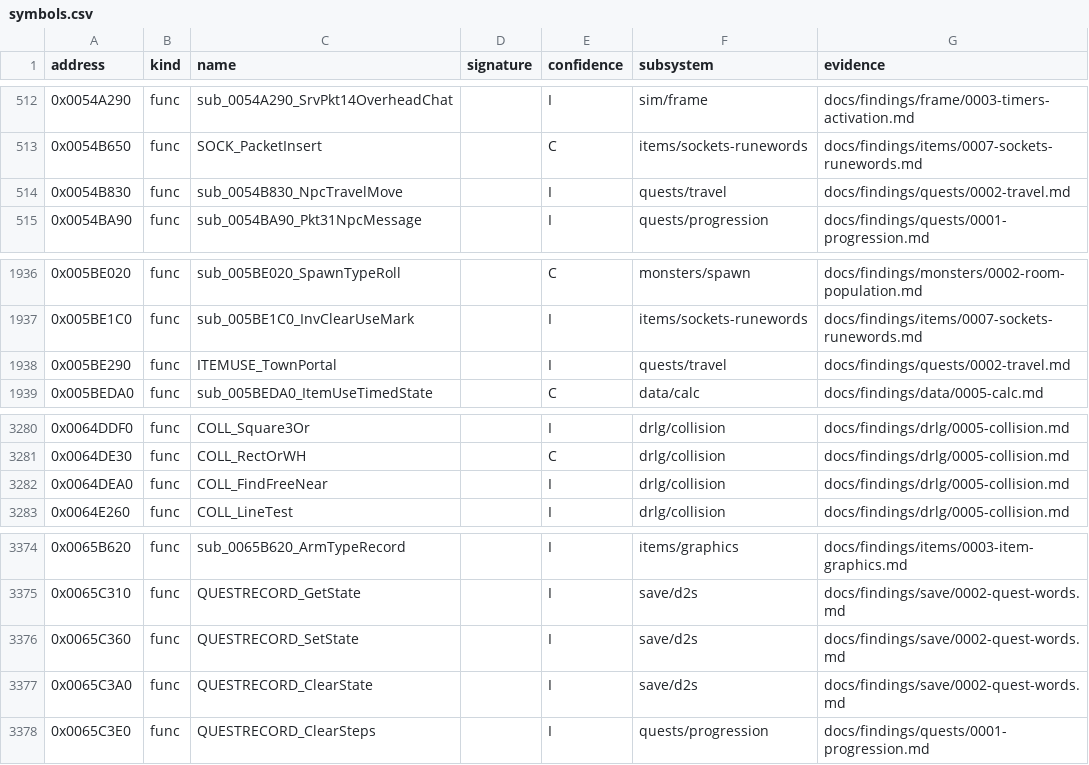
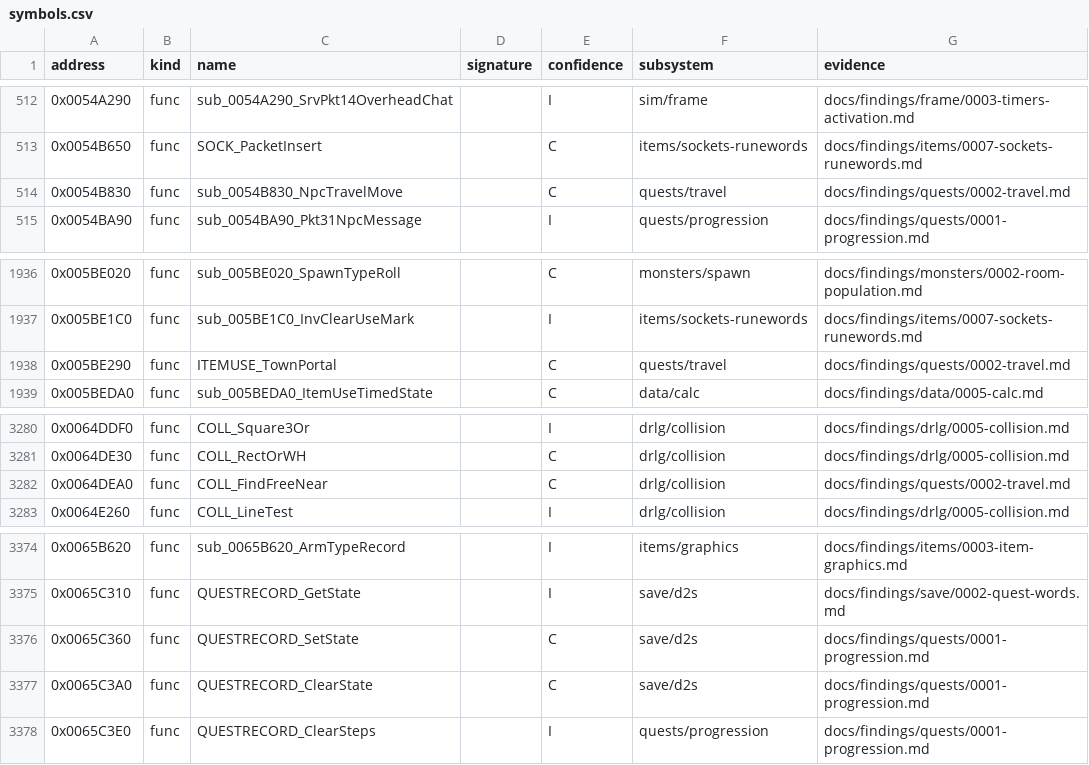
Before and after one commit to IgorKonovalov/diablo-2-recompilation, a CSV file: re/symbols.csv, drawn as a sheet; only a part is shown, gaps mark what is left out.

Commit message:
docs(findings): plan 0066 batch S3a part 2: 87 quest rows settled (13 raised, 51 in part, 21 moved, 2 contradicted), quests_s3a.py revision 2 and its test, 5 symbol raises, totals recomputed after merging main

```diff
--- a/re/symbols.csv
+++ b/re/symbols.csv
@@ -513,3 +513,3 @@ address,kind,name,signature,confidence,subsystem,evidence
 0x0054B650,func,SOCK_PacketInsert,,C,items/sockets-runewords,docs/findings/items/0007-sockets-runewords.md
-0x0054B830,func,sub_0054B830_NpcTravelMove,,I,quests/travel,docs/findings/quests/0002-travel.md
+0x0054B830,func,sub_0054B830_NpcTravelMove,,C,quests/travel,docs/findings/quests/0002-travel.md
 0x0054BA90,func,sub_0054BA90_Pkt31NpcMessage,,I,quests/progression,docs/findings/quests/0001-progression.md
@@ -1937,3 +1937,3 @@ address,kind,name,signature,confidence,subsystem,evidence
 0x005BE1C0,func,sub_005BE1C0_InvClearUseMark,,I,items/sockets-runewords,docs/findings/items/0007-sockets-runewords.md
-0x005BE290,func,ITEMUSE_TownPortal,,I,quests/travel,docs/findings/quests/0002-travel.md
+0x005BE290,func,ITEMUSE_TownPortal,,C,quests/travel,docs/findings/quests/0002-travel.md
 0x005BEDA0,func,sub_005BEDA0_ItemUseTimedState,,C,data/calc,docs/findings/data/0005-calc.md
@@ -3281,3 +3281,3 @@ address,kind,name,signature,confidence,subsystem,evidence
 0x0064DE30,func,COLL_RectOrWH,,C,drlg/collision,docs/findings/drlg/0005-collision.md
-0x0064DEA0,func,COLL_FindFreeNear,,I,drlg/collision,docs/findings/drlg/0005-collision.md
+0x0064DEA0,func,COLL_FindFreeNear,,C,drlg/collision,docs/findings/quests/0002-travel.md
 0x0064E260,func,COLL_LineTest,,I,drlg/collision,docs/findings/drlg/0005-collision.md
@@ -3375,4 +3375,4 @@ address,kind,name,signature,confidence,subsystem,evidence
 0x0065C310,func,QUESTRECORD_GetState,,I,save/d2s,docs/findings/save/0002-quest-words.md
-0x0065C360,func,QUESTRECORD_SetState,,I,save/d2s,docs/findings/save/0002-quest-words.md
-0x0065C3A0,func,QUESTRECORD_ClearState,,I,save/d2s,docs/findings/save/0002-quest-words.md
+0x0065C360,func,QUESTRECORD_SetState,,C,save/d2s,docs/findings/quests/0001-progression.md
+0x0065C3A0,func,QUESTRECORD_ClearState,,C,save/d2s,docs/findings/quests/0001-progression.md
 0x0065C3E0,func,QUESTRECORD_ClearSteps,,I,quests/progression,docs/findings/quests/0001-progression.md
```
Also changed, not shown: 14 other files.
